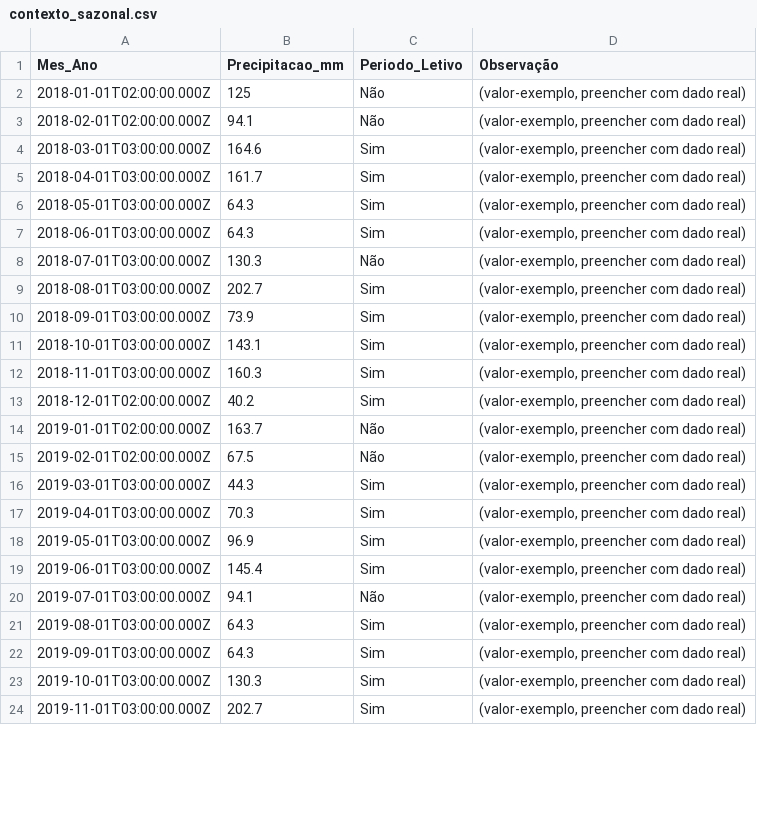
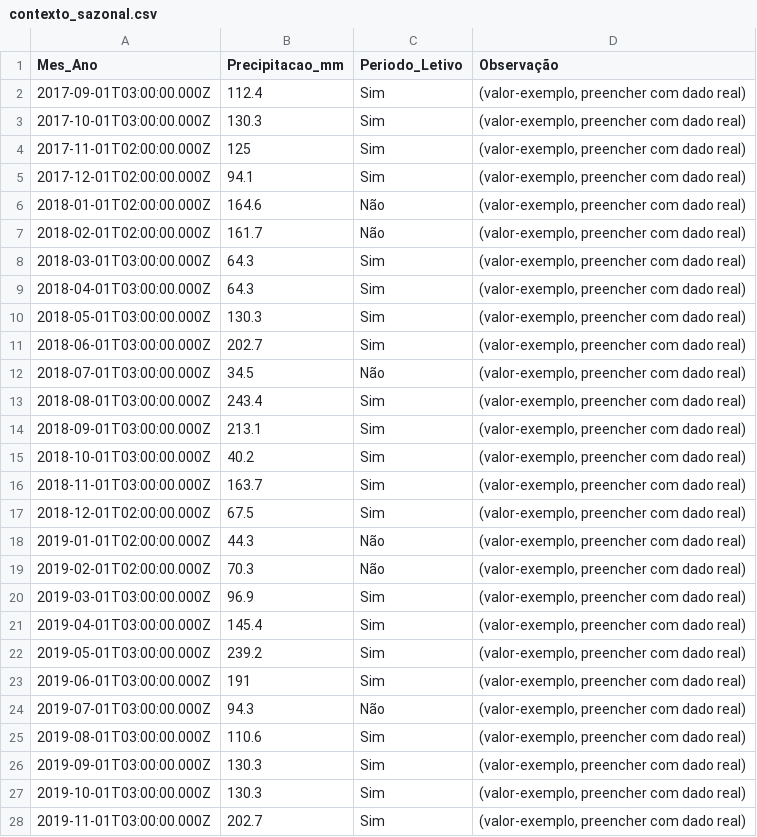
Before and after one commit to adinailson88/malha-previsao-filtros, a CSV file: dados_csv/contexto_sazonal.csv, drawn as a sheet; only a part is shown; the diff covers the shown part only.

```diff
--- a/dados_csv/contexto_sazonal.csv
+++ b/dados_csv/contexto_sazonal.csv
@@ -1,23 +1,27 @@
 Mes_Ano,Precipitacao_mm,Periodo_Letivo,Observação
-2018-01-01T02:00:00.000Z,125,Não,"(valor-exemplo, preencher com dado real)"
-2018-02-01T02:00:00.000Z,94.1,Não,"(valor-exemplo, preencher com dado real)"
-2018-03-01T03:00:00.000Z,164.6,Sim,"(valor-exemplo, preencher com dado real)"
-2018-04-01T03:00:00.000Z,161.7,Sim,"(valor-exemplo, preencher com dado real)"
-2018-05-01T03:00:00.000Z,64.3,Sim,"(valor-exemplo, preencher com dado real)"
-2018-06-01T03:00:00.000Z,64.3,Sim,"(valor-exemplo, preencher com dado real)"
-2018-07-01T03:00:00.000Z,130.3,Não,"(valor-exemplo, preencher com dado real)"
-2018-08-01T03:00:00.000Z,202.7,Sim,"(valor-exemplo, preencher com dado real)"
-2018-09-01T03:00:00.000Z,73.9,Sim,"(valor-exemplo, preencher com dado real)"
-2018-10-01T03:00:00.000Z,143.1,Sim,"(valor-exemplo, preencher com dado real)"
-2018-11-01T03:00:00.000Z,160.3,Sim,"(valor-exemplo, preencher com dado real)"
-2018-12-01T02:00:00.000Z,40.2,Sim,"(valor-exemplo, preencher com dado real)"
-2019-01-01T02:00:00.000Z,163.7,Não,"(valor-exemplo, preencher com dado real)"
-2019-02-01T02:00:00.000Z,67.5,Não,"(valor-exemplo, preencher com dado real)"
-2019-03-01T03:00:00.000Z,44.3,Sim,"(valor-exemplo, preencher com dado real)"
-2019-04-01T03:00:00.000Z,70.3,Sim,"(valor-exemplo, preencher com dado real)"
-2019-05-01T03:00:00.000Z,96.9,Sim,"(valor-exemplo, preencher com dado real)"
-2019-06-01T03:00:00.000Z,145.4,Sim,"(valor-exemplo, preencher com dado real)"
-2019-07-01T03:00:00.000Z,94.1,Não,"(valor-exemplo, preencher com dado real)"
-2019-08-01T03:00:00.000Z,64.3,Sim,"(valor-exemplo, preencher com dado real)"
-2019-09-01T03:00:00.000Z,64.3,Sim,"(valor-exemplo, preencher com dado real)"
+2017-09-01T03:00:00.000Z,112.4,Sim,"(valor-exemplo, preencher com dado real)"
+2017-10-01T03:00:00.000Z,130.3,Sim,"(valor-exemplo, preencher com dado real)"
+2017-11-01T02:00:00.000Z,125,Sim,"(valor-exemplo, preencher com dado real)"
+2017-12-01T02:00:00.000Z,94.1,Sim,"(valor-exemplo, preencher com dado real)"
+2018-01-01T02:00:00.000Z,164.6,Não,"(valor-exemplo, preencher com dado real)"
+2018-02-01T02:00:00.000Z,161.7,Não,"(valor-exemplo, preencher com dado real)"
+2018-03-01T03:00:00.000Z,64.3,Sim,"(valor-exemplo, preencher com dado real)"
+2018-04-01T03:00:00.000Z,64.3,Sim,"(valor-exemplo, preencher com dado real)"
+2018-05-01T03:00:00.000Z,130.3,Sim,"(valor-exemplo, preencher com dado real)"
+2018-06-01T03:00:00.000Z,202.7,Sim,"(valor-exemplo, preencher com dado real)"
+2018-07-01T03:00:00.000Z,34.5,Não,"(valor-exemplo, preencher com dado real)"
+2018-08-01T03:00:00.000Z,243.4,Sim,"(valor-exemplo, preencher com dado real)"
+2018-09-01T03:00:00.000Z,213.1,Sim,"(valor-exemplo, preencher com dado real)"
+2018-10-01T03:00:00.000Z,40.2,Sim,"(valor-exemplo, preencher com dado real)"
+2018-11-01T03:00:00.000Z,163.7,Sim,"(valor-exemplo, preencher com dado real)"
+2018-12-01T02:00:00.000Z,67.5,Sim,"(valor-exemplo, preencher com dado real)"
+2019-01-01T02:00:00.000Z,44.3,Não,"(valor-exemplo, preencher com dado real)"
+2019-02-01T02:00:00.000Z,70.3,Não,"(valor-exemplo, preencher com dado real)"
+2019-03-01T03:00:00.000Z,96.9,Sim,"(valor-exemplo, preencher com dado real)"
+2019-04-01T03:00:00.000Z,145.4,Sim,"(valor-exemplo, preencher com dado real)"
+2019-05-01T03:00:00.000Z,239.2,Sim,"(valor-exemplo, preencher com dado real)"
+2019-06-01T03:00:00.000Z,191,Sim,"(valor-exemplo, preencher com dado real)"
+2019-07-01T03:00:00.000Z,94.3,Não,"(valor-exemplo, preencher com dado real)"
+2019-08-01T03:00:00.000Z,110.6,Sim,"(valor-exemplo, preencher com dado real)"
+2019-09-01T03:00:00.000Z,130.3,Sim,"(valor-exemplo, preencher com dado real)"
 2019-10-01T03:00:00.000Z,130.3,Sim,"(valor-exemplo, preencher com dado real)"
```
Also changed, not shown: 14 added rows and 75 edited cells elsewhere in this file, dados_csv/filtros_disponiveis.csv, 3 other files.
